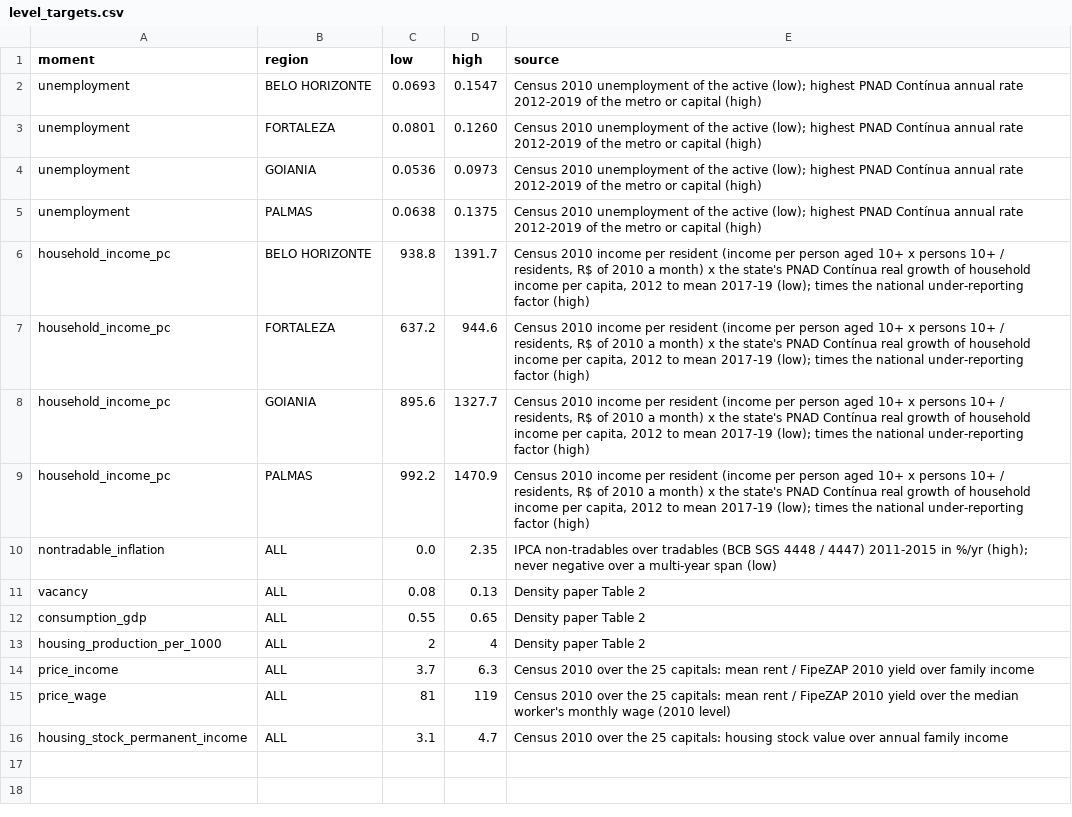
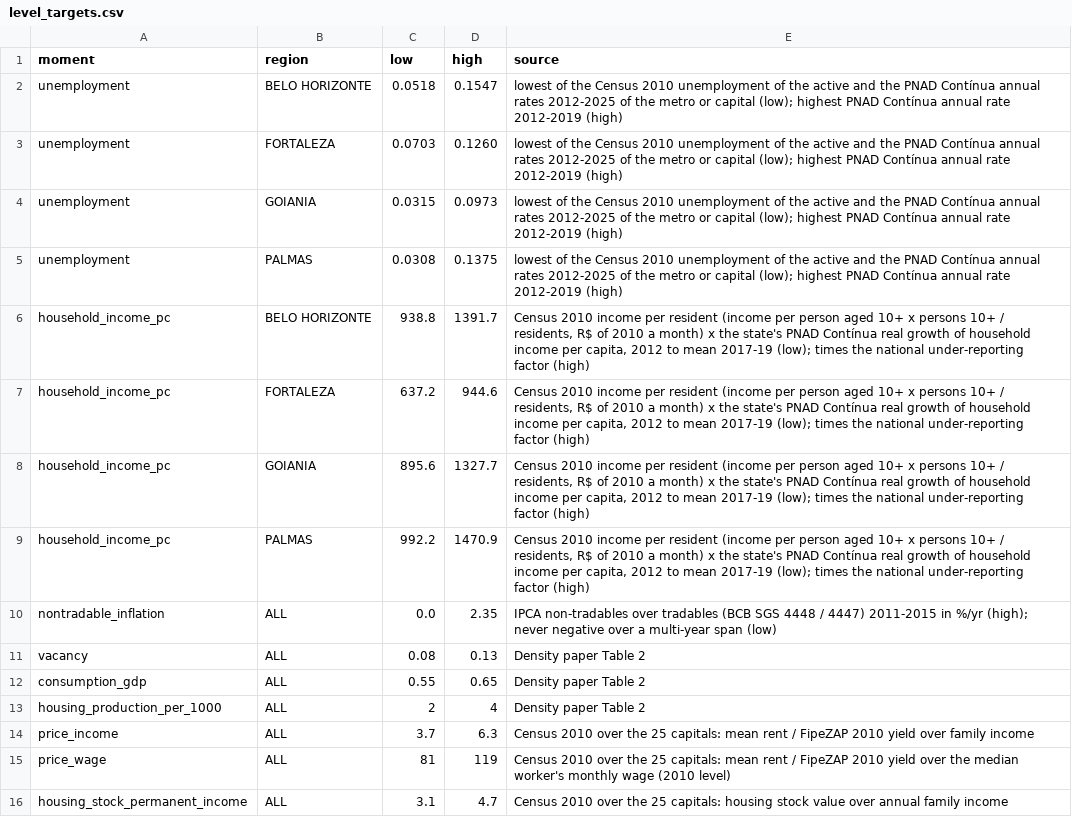
Before and after one commit to BAFurtado/PS3, a CSV file: analysis/calibration/data/level_targets.csv, drawn as a sheet.

```diff
--- a/analysis/calibration/data/level_targets.csv
+++ b/analysis/calibration/data/level_targets.csv
@@ -1,6 +1,6 @@
 moment,region,low,high,source
-unemployment,BELO HORIZONTE,0.0693,0.1547,Census 2010 unemployment of the active (low); highest PNAD Contínua annual rate 2012-2019 of the metro or capital (high)
-unemployment,FORTALEZA,0.0801,0.1260,Census 2010 unemployment of the active (low); highest PNAD Contínua annual rate 2012-2019 of the metro or capital (high)
-unemployment,GOIANIA,0.0536,0.0973,Census 2010 unemployment of the active (low); highest PNAD Contínua annual rate 2012-2019 of the metro or capital (high)
-unemployment,PALMAS,0.0638,0.1375,Census 2010 unemployment of the active (low); highest PNAD Contínua annual rate 2012-2019 of the metro or capital (high)
+unemployment,BELO HORIZONTE,0.0518,0.1547,lowest of the Census 2010 unemployment of the active and the PNAD Contínua annual rates 2012-2025 of the metro or capital (low); highest PNAD Contínua annual rate 2012-2019 (high)
+unemployment,FORTALEZA,0.0703,0.1260,lowest of the Census 2010 unemployment of the active and the PNAD Contínua annual rates 2012-2025 of the metro or capital (low); highest PNAD Contínua annual rate 2012-2019 (high)
+unemployment,GOIANIA,0.0315,0.0973,lowest of the Census 2010 unemployment of the active and the PNAD Contínua annual rates 2012-2025 of the metro or capital (low); highest PNAD Contínua annual rate 2012-2019 (high)
+unemployment,PALMAS,0.0308,0.1375,lowest of the Census 2010 unemployment of the active and the PNAD Contínua annual rates 2012-2025 of the metro or capital (low); highest PNAD Contínua annual rate 2012-2019 (high)
 household_income_pc,BELO HORIZONTE,938.8,1391.7,"Census 2010 income per resident (income per person aged 10+ x persons 10+ / residents, R$ of 2010 a month) x the state's PNAD Contínua real growth of household income per capita, 2012 to mean 2017-19 (low); times the national under-reporting factor (high)"
```
Also changed, not shown: 5 other files.
